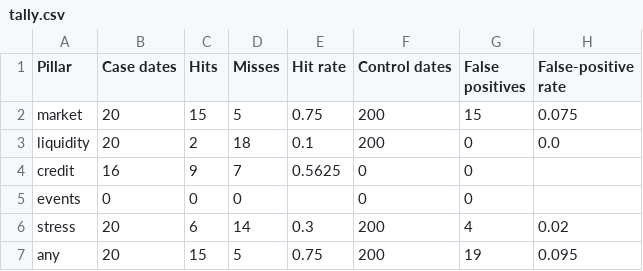
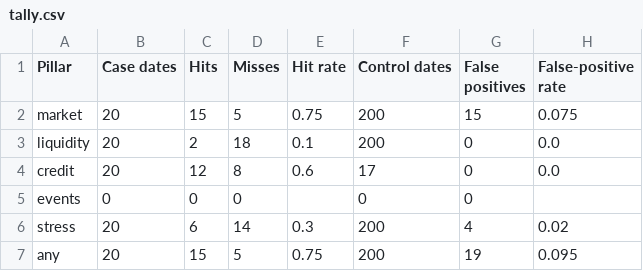
Before and after one commit to singhwilliam15/RIsk-Analysis-Tool, a CSV file: case_studies/results/tally.csv, drawn as a sheet.

```diff
--- a/case_studies/results/tally.csv
+++ b/case_studies/results/tally.csv
@@ -3,3 +3,3 @@ market,20,15,5,0.75,200,15,0.075
 liquidity,20,2,18,0.1,200,0,0.0
-credit,16,9,7,0.5625,0,0,
+credit,20,12,8,0.6,17,0,0.0
 events,0,0,0,,0,0,
```
Also changed, not shown: case_studies/results/results.csv, 28 other files.
